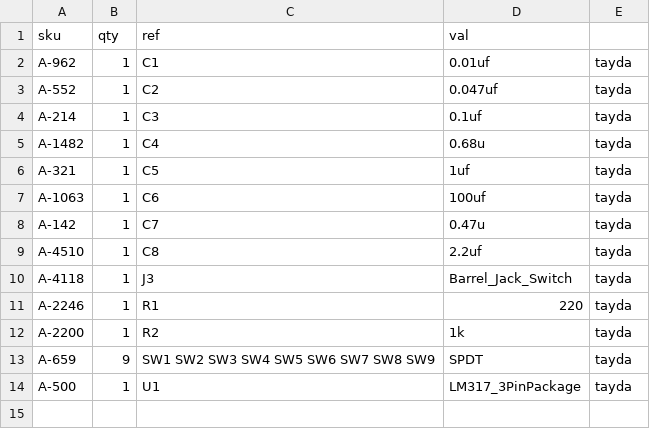
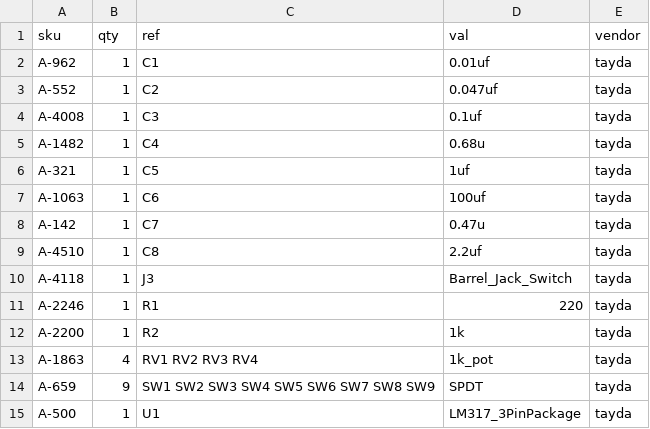
Before and after one commit to cyberboy666/_rupture_, a CSV file: hardware/bom/tayda_bom.csv, drawn as a sheet.

```diff
--- a/hardware/bom/tayda_bom.csv
+++ b/hardware/bom/tayda_bom.csv
@@ -1,5 +1,5 @@
-sku,qty,ref,val
+sku,qty,ref,val,vendor
 A-962,1,C1 ,0.01uf,tayda
 A-552,1,C2 ,0.047uf,tayda
-A-214,1,C3 ,0.1uf,tayda
+A-4008,1,C3 ,0.1uf,tayda
 A-1482,1,C4 ,0.68u,tayda
@@ -12,2 +12,3 @@ A-2246,1,R1 ,220,tayda
 A-2200,1,R2 ,1k,tayda
+A-1863,4,RV1 RV2 RV3 RV4 ,1k_pot,tayda
 A-659,9,SW1 SW2 SW3 SW4 SW5 SW6 SW7 SW8 SW9 ,SPDT,tayda
```
Also changed, not shown: hardware/bom/full_bom.csv, hardware/bom/tayda_bom_10x.csv, 10 other files.
